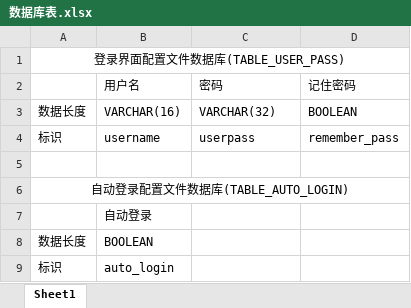
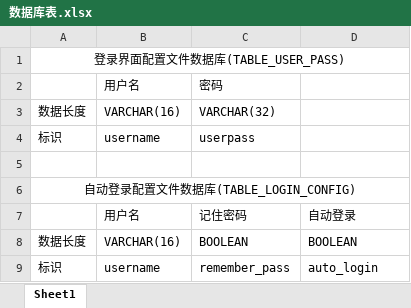
Before and after one commit to fsyv/JYun, an Excel workbook: JYunOther/数据库表.xlsx, sheet Sheet1, drawn as a sheet; values as stored, in another font and other column widths than the file's, no borders; removed rows and columns are numbered as before the commit, all else as after; the diff names each change by its address in the sheet, - before the commit and + after, or states it on an @@ line.

```diff
--- a/JYunOther/数据库表.xlsx (sheet Sheet1)
+++ b/JYunOther/数据库表.xlsx (sheet Sheet1)
-D2: 记住密码
+D2: (empty)
-D3: BOOLEAN
+D3: (empty)
-D4: remember_pass
+D4: (empty)
-A6: 自动登录配置文件数据库(TABLE_AUTO_LOGIN)
+A6: 自动登录配置文件数据库(TABLE_LOGIN_CONFIG)
-row 7:  | 自动登录
-row 8: 数据长度 | BOOLEAN
-row 9: 标识 | auto_login
+row 7:  | 用户名 | 记住密码 | 自动登录
+row 8: 数据长度 | VARCHAR(16) | BOOLEAN | BOOLEAN
+row 9: 标识 | username | remember_pass | auto_login
```
Also changed, not shown: 24 other files.
